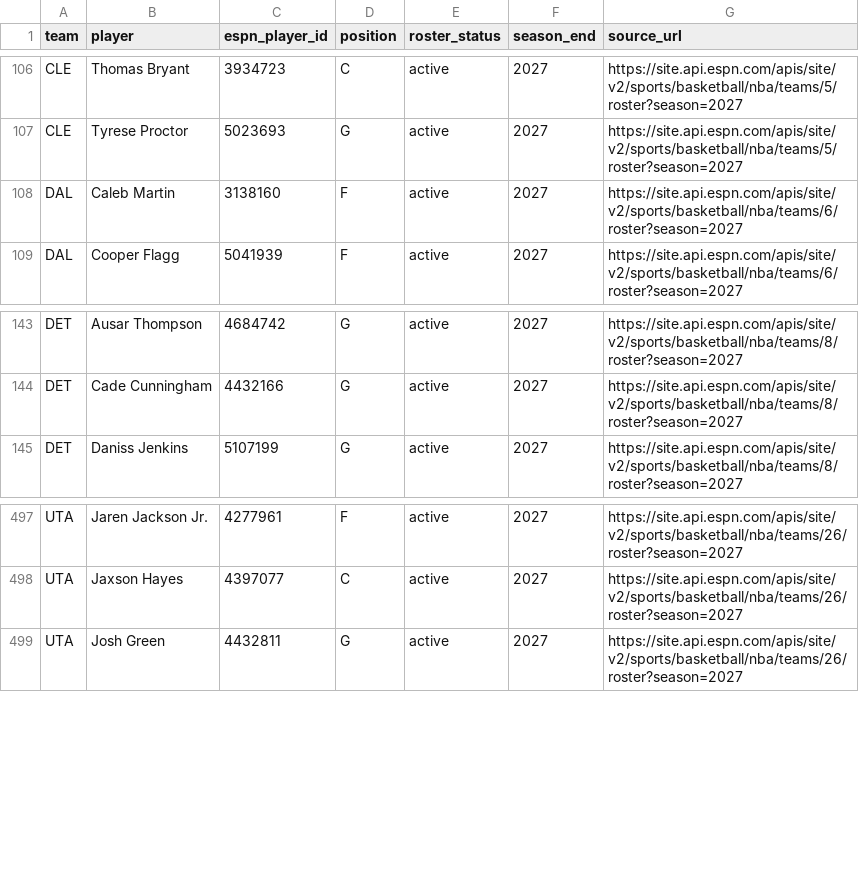
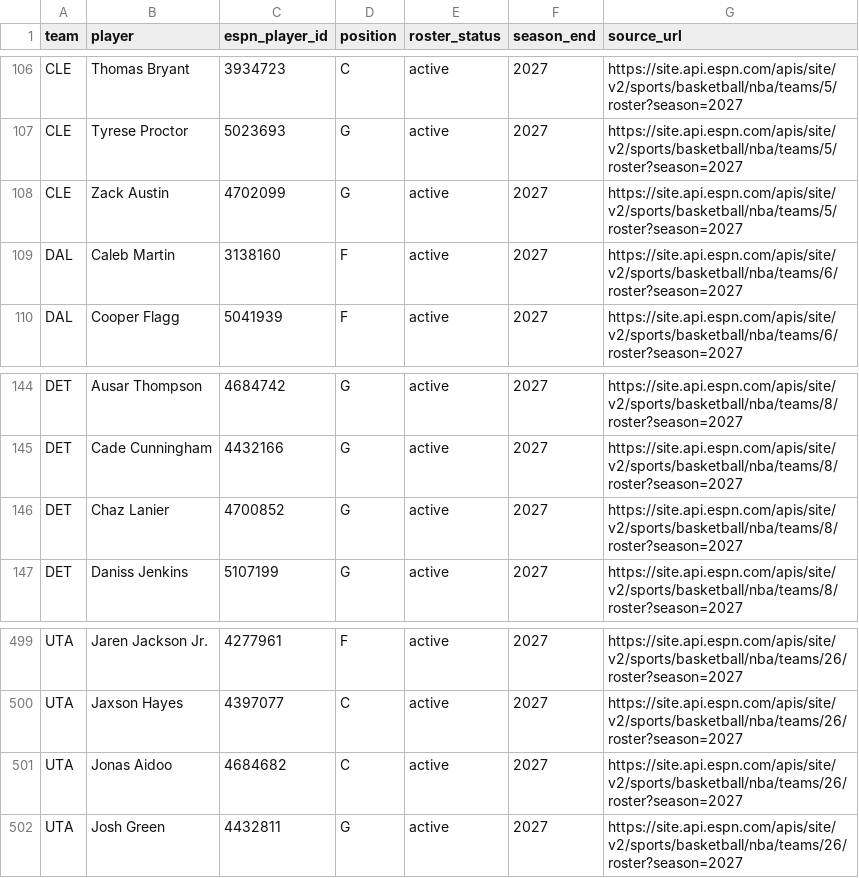
Before and after one commit to serocky/nba-props-alerts, a CSV file: data/current_rosters_2026_27.csv, drawn as a sheet; only a part is shown, gaps mark what is left out.

Commit message:
Update verified 2026-27 NBA rosters [skip ci]

```diff
--- a/data/current_rosters_2026_27.csv
+++ b/data/current_rosters_2026_27.csv
@@ -107,2 +107,3 @@ CLE,Thomas Bryant,3934723,C,active,2027,https://site.api.espn.com/apis/site/v2/s
 CLE,Tyrese Proctor,5023693,G,active,2027,https://site.api.espn.com/apis/site/v2/sports/basketball/nba/teams/5/roster?season=2027
+CLE,Zack Austin,4702099,G,active,2027,https://site.api.espn.com/apis/site/v2/sports/basketball/nba/teams/5/roster?season=2027
 DAL,Caleb Martin,3138160,F,active,2027,https://site.api.espn.com/apis/site/v2/sports/basketball/nba/teams/6/roster?season=2027
@@ -144,2 +145,3 @@ DET,Ausar Thompson,4684742,G,active,2027,https://site.api.espn.com/apis/site/v2/
 DET,Cade Cunningham,4432166,G,active,2027,https://site.api.espn.com/apis/site/v2/sports/basketball/nba/teams/8/roster?season=2027
+DET,Chaz Lanier,4700852,G,active,2027,https://site.api.espn.com/apis/site/v2/sports/basketball/nba/teams/8/roster?season=2027
 DET,Daniss Jenkins,5107199,G,active,2027,https://site.api.espn.com/apis/site/v2/sports/basketball/nba/teams/8/roster?season=2027
@@ -498,2 +500,3 @@ UTA,Jaren Jackson Jr.,4277961,F,active,2027,https://site.api.espn.com/apis/site/
 UTA,Jaxson Hayes,4397077,C,active,2027,https://site.api.espn.com/apis/site/v2/sports/basketball/nba/teams/26/roster?season=2027
+UTA,Jonas Aidoo,4684682,C,active,2027,https://site.api.espn.com/apis/site/v2/sports/basketball/nba/teams/26/roster?season=2027
 UTA,Josh Green,4432811,G,active,2027,https://site.api.espn.com/apis/site/v2/sports/basketball/nba/teams/26/roster?season=2027
```
Also changed, not shown: data/roster_comparison_2026_27.csv, 1 other file.
